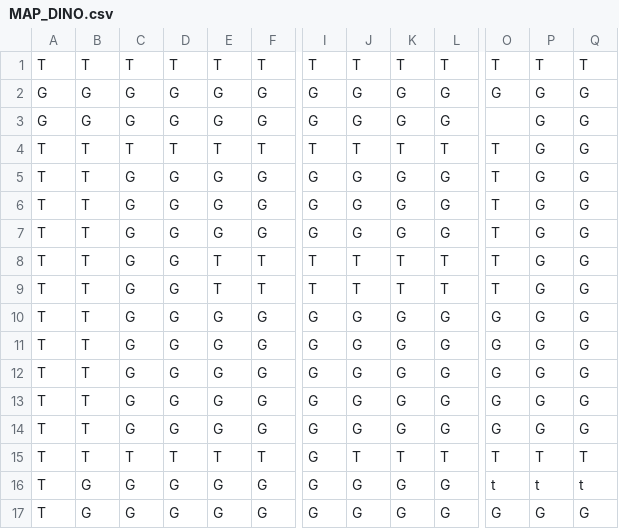
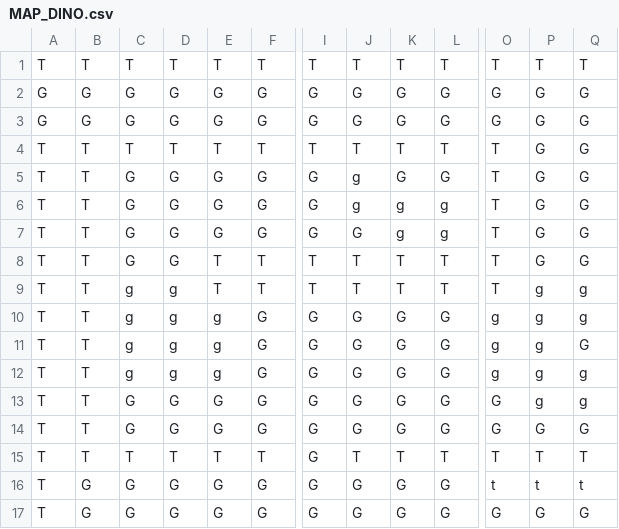
Before and after one commit to Joshthatking/dinopodds-python, a CSV file: assets/MapAssets/MAP_DINO.csv, drawn as a sheet; only a part is shown, gaps mark what is left out; the diff names each change by its address in the sheet, - before the commit and + after, or states it on an @@ line.

```diff
--- a/assets/MapAssets/MAP_DINO.csv
+++ b/assets/MapAssets/MAP_DINO.csv
-O3: (empty)
+O3: G
-J5:J6: G
+J5:J6: g
-K6:K7: G
+K6:K7: g
-L6:L7: G
+L6:L7: g
-C9:C12: G
+C9:C12: g
-D9:D12: G
+D9:D12: g
-P9:P13: G
+P9:P13: g
-Q9:Q10: G
+Q9:Q10: g
-E10:E12: G
+E10:E12: g
-O10:O12: G
+O10:O12: g
-Q12:Q13: G
+Q12:Q13: g
```
Also changed, not shown: 4 other files.
